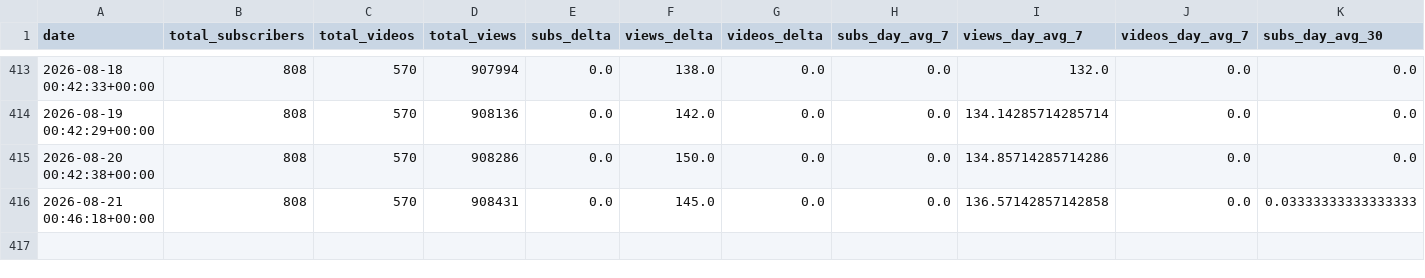
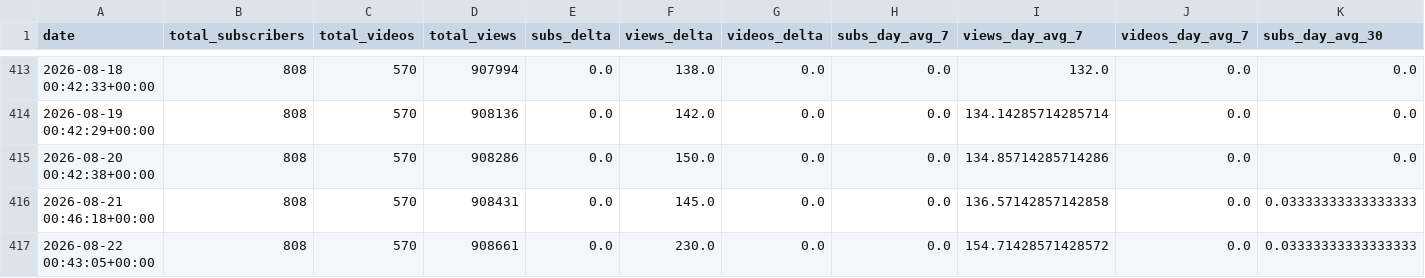
Before and after one commit to uxillary/automated, a CSV file: data/metrics/youtube_enriched.csv, drawn as a sheet; only a part is shown, gaps mark what is left out; rows hold the shown columns only; the diff names each change by its address in the sheet, - before the commit and + after, or states it on an @@ line.

Commit message:
📈 Derived YouTube metrics: enriched CSV + projections JSON

```diff
--- a/data/metrics/youtube_enriched.csv
+++ b/data/metrics/youtube_enriched.csv
+row 417: 2026-08-22 00:43:05+00:00 | 808 | 570 | 908661 | 0.0 | 230.0 | 0.0 | 0.0 | 154.71428571428572 | 0.0 | 0.03333333333333333
```
Also changed, not shown: 1 other file.
